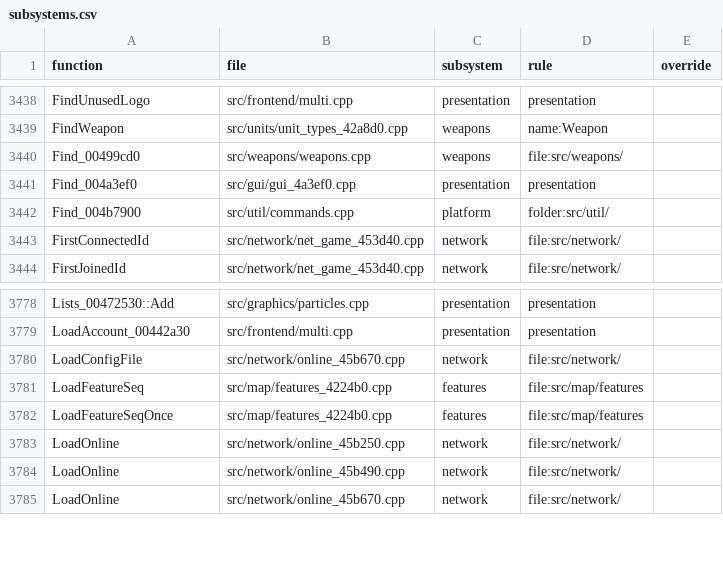
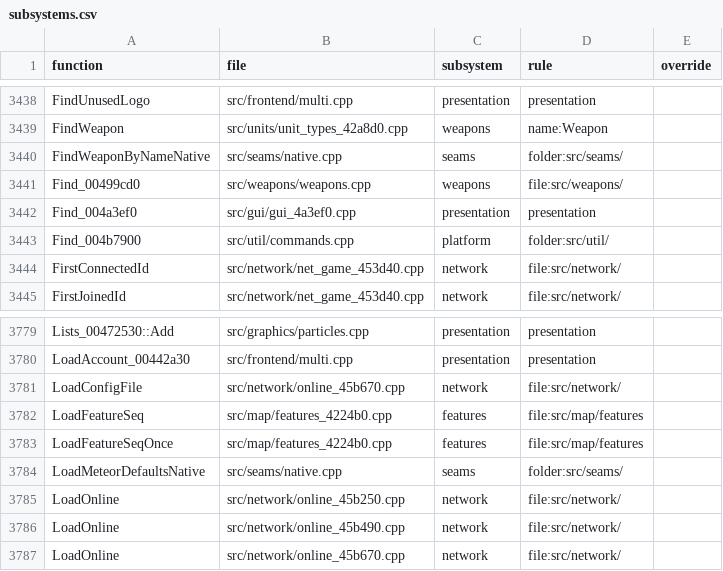
Before and after one commit to Thaldren-Archive-Forks/byte-tactics-moddable, a CSV file: data/subsystems.csv, drawn as a sheet; only a part is shown, gaps mark what is left out.

```diff
--- a/data/subsystems.csv
+++ b/data/subsystems.csv
@@ -3439,2 +3439,3 @@ FindUnusedLogo,src/frontend/multi.cpp,presentation,presentation,
 FindWeapon,src/units/unit_types_42a8d0.cpp,weapons,name:Weapon,
+FindWeaponByNameNative,src/seams/native.cpp,seams,folder:src/seams/,
 Find_00499cd0,src/weapons/weapons.cpp,weapons,file:src/weapons/,
@@ -3782,2 +3783,3 @@ LoadFeatureSeq,src/map/features_4224b0.cpp,features,file:src/map/features,
 LoadFeatureSeqOnce,src/map/features_4224b0.cpp,features,file:src/map/features,
+LoadMeteorDefaultsNative,src/seams/native.cpp,seams,folder:src/seams/,
 LoadOnline,src/network/online_45b250.cpp,network,file:src/network/,
```
Also changed, not shown: data/coupling.csv, data/hazards.csv, 1 other file.
